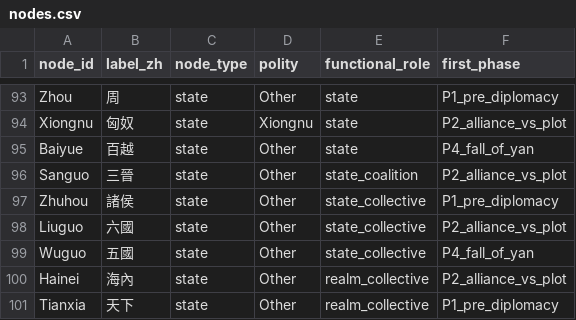
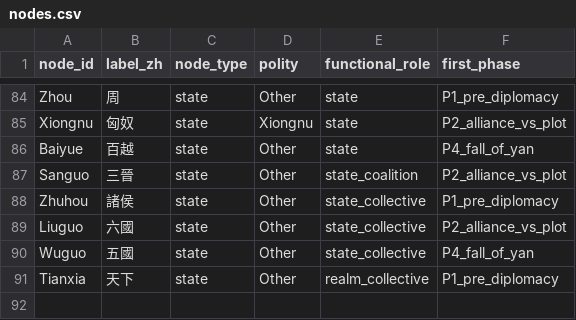
Before and after one commit to Law-Tsz-Kin/DHG502_Final_Project, a CSV file: data/nodes.csv, drawn as a sheet; only a part is shown, gaps mark what is left out; the diff covers the shown part only.

```diff
--- a/data/nodes.csv
+++ b/data/nodes.csv
@@ -99,3 +90,2 @@
 "Wuguo","五國","state","Other","state_collective","P4_fall_of_yan"
-"Hainei","海內","state","Other","realm_collective","P2_alliance_vs_plot"
 "Tianxia","天下","state","Other","realm_collective","P1_pre_diplomacy"
```
Also changed, not shown: 9 removed rows and 2 edited cells elsewhere in this file, 2 other files.
